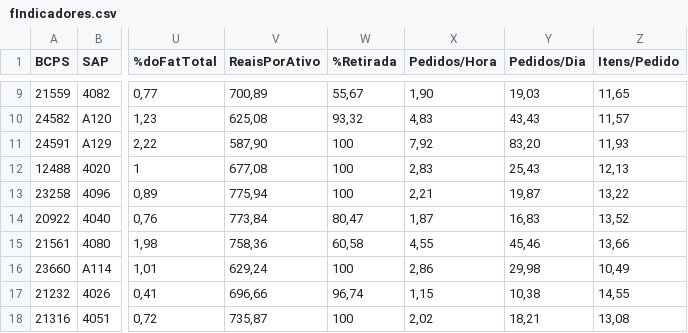
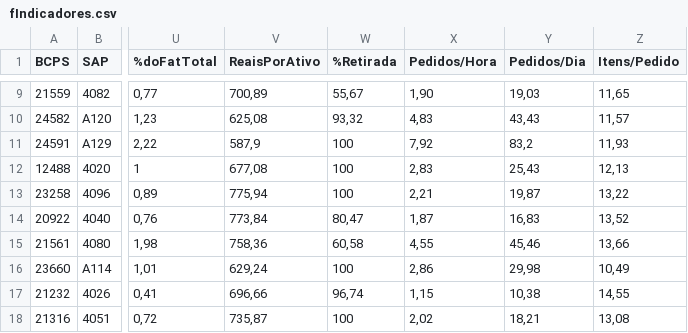
Before and after one commit to AnkierJ/CalculadoraDimensionamentoGentil, a CSV file: data/fIndicadores.csv, drawn as a sheet; only a part is shown, gaps mark what is left out; the diff names each change by its address in the sheet, - before the commit and + after, or states it on an @@ line.

Commit message:
fix: métricas de erro

```diff
--- a/data/fIndicadores.csv
+++ b/data/fIndicadores.csv
-V11 (ReaisPorAtivo): 587,90
+V11 (ReaisPorAtivo): 587,9
-Y11 (Pedidos/Dia): 83,20
+Y11 (Pedidos/Dia): 83,2
```
